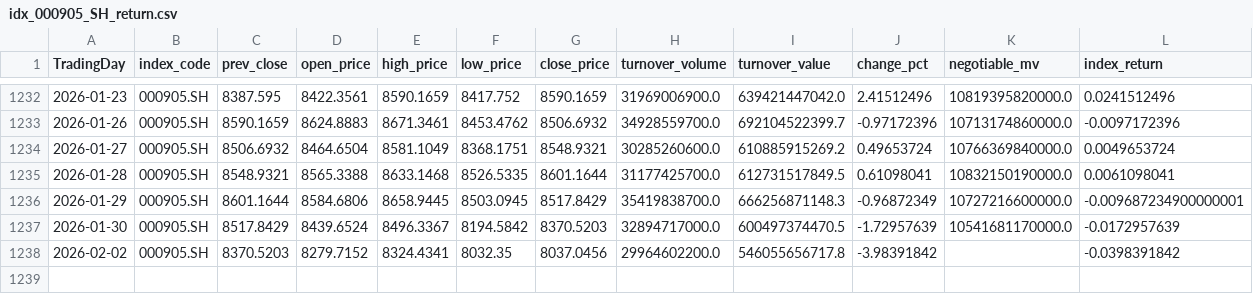
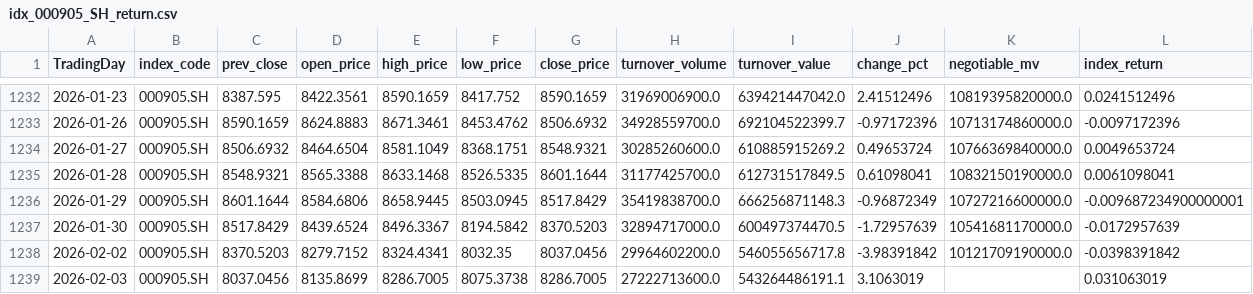
Before and after one commit to w17850783921-rgb/Jinfuzi-Intern, a CSV file: data/realtime_data/idx_000905_SH_return.csv, drawn as a sheet; only a part is shown, gaps mark what is left out.

```diff
--- a/data/realtime_data/idx_000905_SH_return.csv
+++ b/data/realtime_data/idx_000905_SH_return.csv
@@ -1237,2 +1237,3 @@ TradingDay,index_code,prev_close,open_price,high_price,low_price,close_price,tur
 2026-01-30,000905.SH,8517.8429,8439.6524,8496.3367,8194.5842,8370.5203,32894717000.0,600497374470.5,-1.72957639,10541681170000.0,-0.0172957639
-2026-02-02,000905.SH,8370.5203,8279.7152,8324.4341,8032.35,8037.0456,29964602200.0,546055656717.8,-3.98391842,,-0.0398391842
+2026-02-02,000905.SH,8370.5203,8279.7152,8324.4341,8032.35,8037.0456,29964602200.0,546055656717.8,-3.98391842,10121709190000.0,-0.0398391842
+2026-02-03,000905.SH,8037.0456,8135.8699,8286.7005,8075.3738,8286.7005,27222713600.0,543264486191.1,3.1063019,,0.031063019
```
Also changed, not shown: data/realtime_data/idx_000985_return.csv, data/realtime_data_updated.csv, 15 other files.
